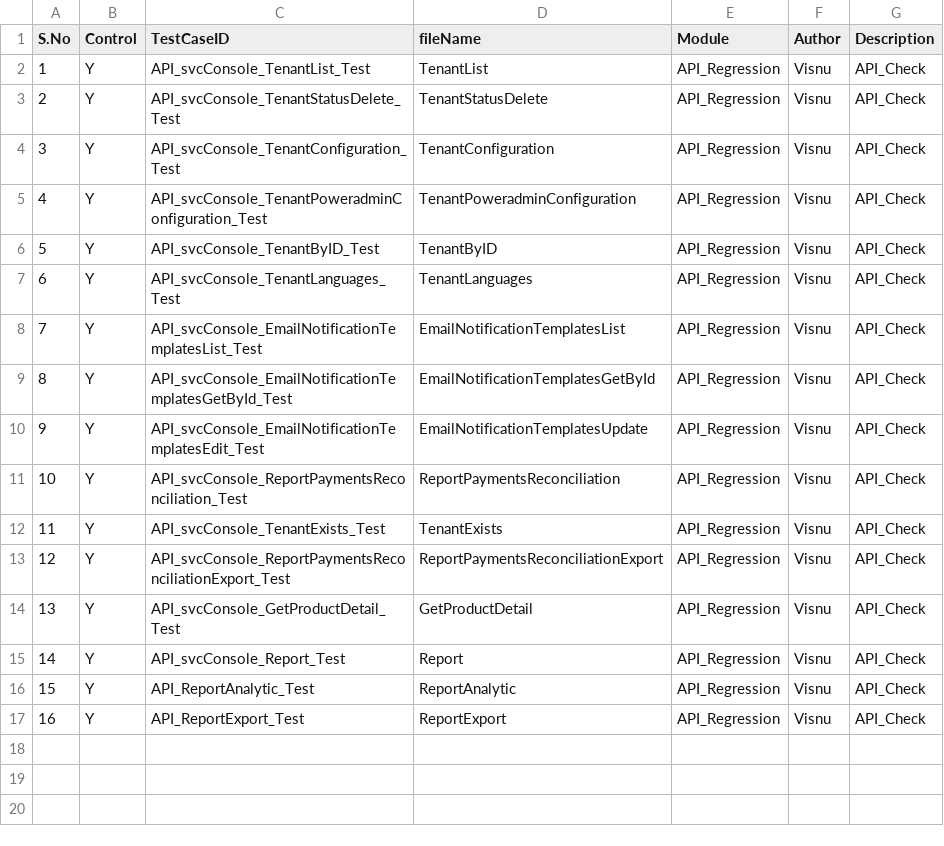
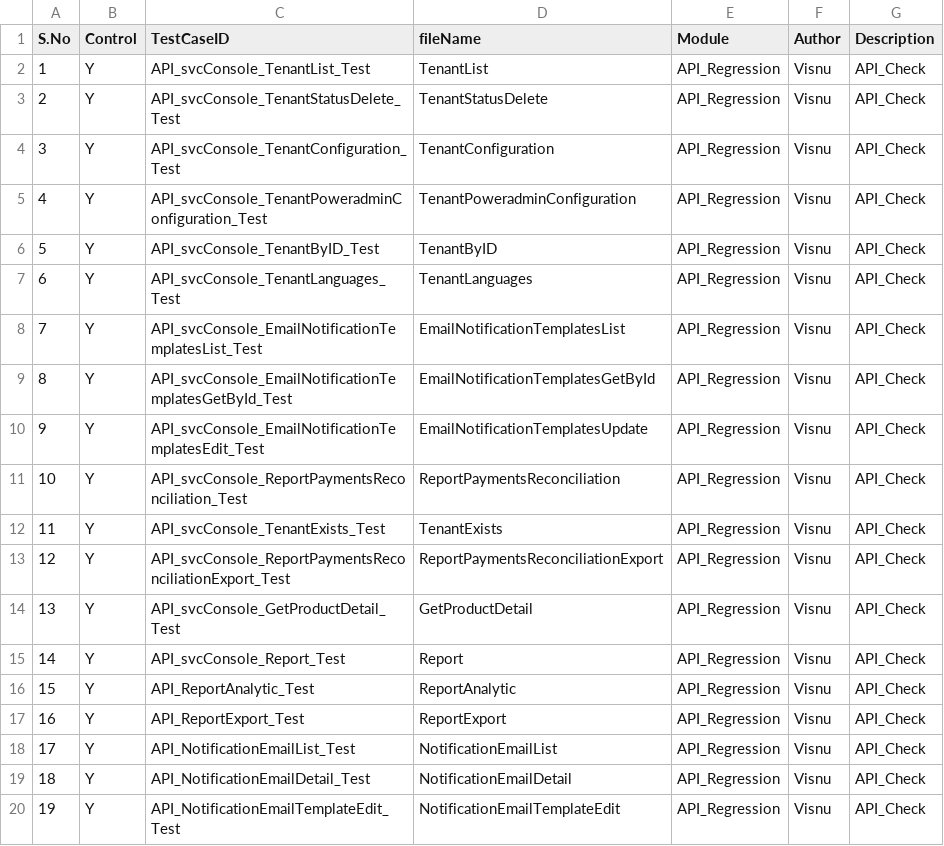
Before and after one commit to Visnupriya-KV/Roker_Permit, a CSV file: Testcase.csv, drawn as a sheet; the diff names each change by its address in the sheet, - before the commit and + after, or states it on an @@ line.

Commit message:
API_NotificationEmailList_Test,API_NotificationEmailDetail_Test and API_NotificationEmailTemplateEdit_Test on dev

```diff
--- a/Testcase.csv
+++ b/Testcase.csv
+row 18: 17 | Y | API_NotificationEmailList_Test | NotificationEmailList | API_Regression | Visnu | API_Check
+row 19: 18 | Y | API_NotificationEmailDetail_Test | NotificationEmailDetail | API_Regression | Visnu | API_Check
+row 20: 19 | Y | API_NotificationEmailTemplateEdit_Test | NotificationEmailTemplateEdit | API_Regression | Visnu | API_Check
```
Also changed, not shown: 7 other files.
